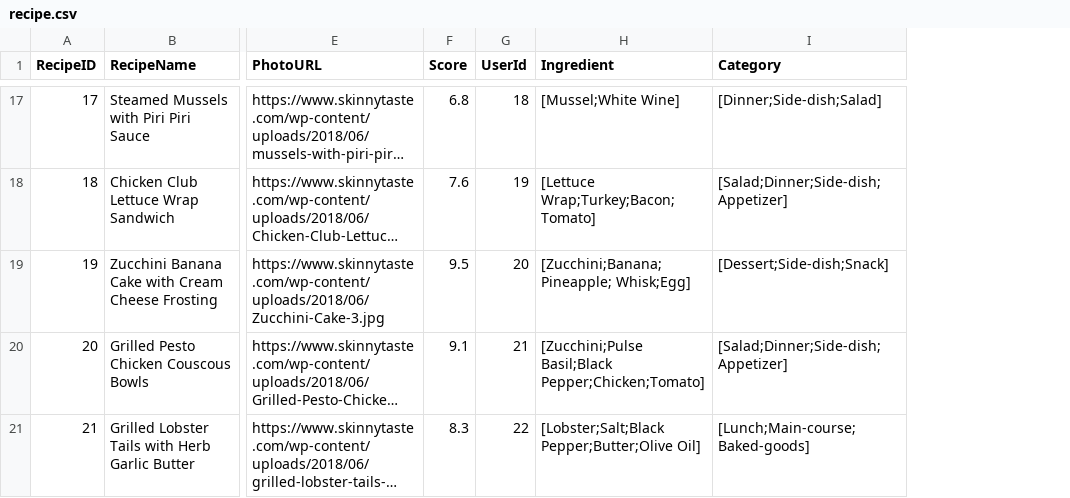
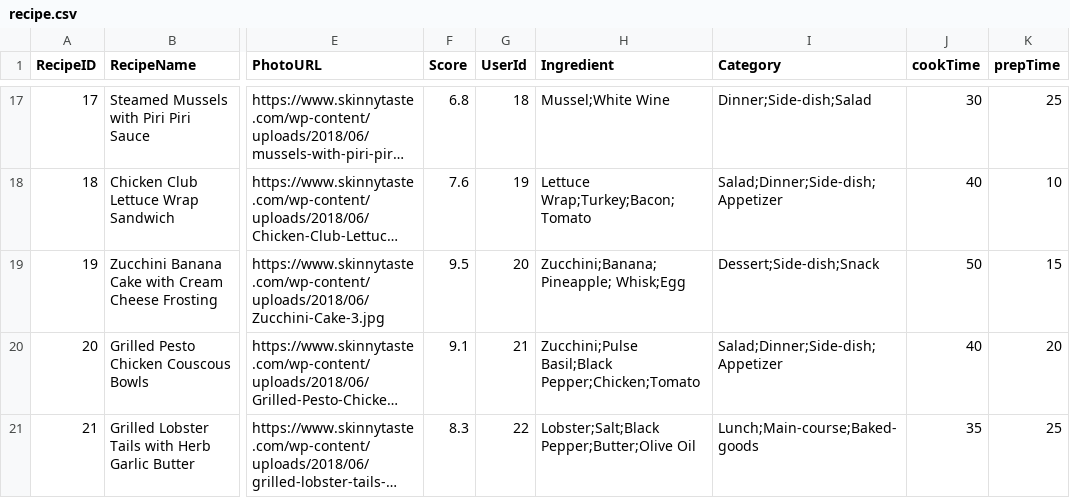
Before and after one commit to Verg-PanLiu/498rk_final_project, a CSV file: backend/dummy_data/recipe.csv, drawn as a sheet; only a part is shown, gaps mark what is left out; long unchanged cells end in …; the diff covers the shown part only; the diff names each change by its address in the sheet, - before the commit and + after, or states it on an @@ line.

```diff
--- a/backend/dummy_data/recipe.csv
+++ b/backend/dummy_data/recipe.csv
+column J (cookTime), rows 17-21: 30 | 40 | 50 | 40 | 35
+column K (prepTime), rows 17-21: 25 | 10 | 15 | 20 | 25
-H17 (Ingredient): [Mussel;White Wine]
+H17 (Ingredient): Mussel;White Wine
-I17 (Category): [Dinner;Side-dish;Salad]
+I17 (Category): Dinner;Side-dish;Salad
-H18 (Ingredient): [Lettuce Wrap;Turkey;Bacon;Tomato]
+H18 (Ingredient): Lettuce Wrap;Turkey;Bacon;Tomato
-I18 (Category): [Salad;Dinner;Side-dish;Appetizer]
+I18 (Category): Salad;Dinner;Side-dish;Appetizer
-H19 (Ingredient): [Zucchini;Banana;Pineapple; Whisk;Egg]
+H19 (Ingredient): Zucchini;Banana;Pineapple; Whisk;Egg
-I19 (Category): [Dessert;Side-dish;Snack]
+I19 (Category): Dessert;Side-dish;Snack
-H20 (Ingredient): [Zucchini;Pulse Basil;Black Pepper;Chicken;Tomato]
+H20 (Ingredient): Zucchini;Pulse Basil;Black Pepper;Chicken;Tomato
-I20 (Category): [Salad;Dinner;Side-dish;Appetizer]
+I20 (Category): Salad;Dinner;Side-dish;Appetizer
-H21 (Ingredient): [Lobster;Salt;Black Pepper;Butter;Olive Oil]
+H21 (Ingredient): Lobster;Salt;Black Pepper;Butter;Olive Oil
-I21 (Category): [Lunch;Main-course;Baked-goods]
+I21 (Category): Lunch;Main-course;Baked-goods
```
Also changed, not shown: 1 removed row and 38 edited cells elsewhere in this file, 5 other files.
